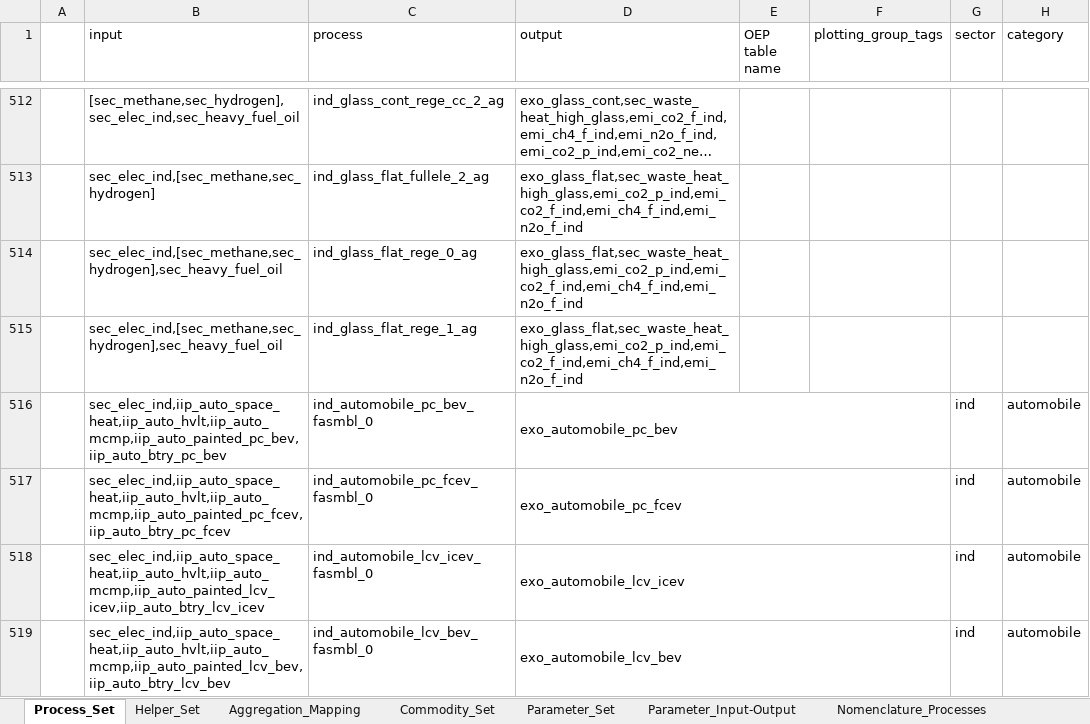
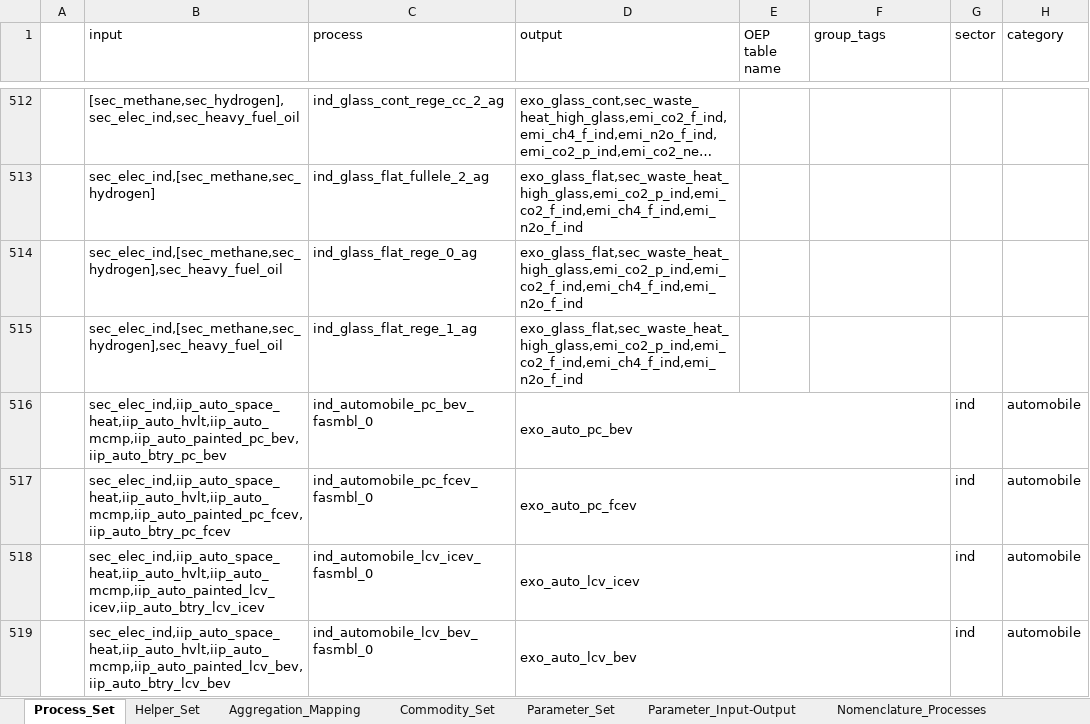
Before and after one commit to sedos-project/data_adapter_times, an Excel workbook: input_data/test_data.xlsx, sheet Process_Set, drawn as a sheet; only a part is shown, gaps mark what is left out; long unchanged cells end in …; values as stored, in another font and other column widths than the file's, no cell formats; charts and pictures and conditional formats not drawn; the diff covers the shown part only; the diff names each change by its address in the sheet, - before the commit and + after, or states it on an @@ line.

```diff
--- a/input_data/test_data.xlsx (sheet Process_Set)
+++ b/input_data/test_data.xlsx (sheet Process_Set)
-F1: plotting_group_tags
+F1: group_tags
-D516 (output): exo_automobile_pc_bev
+D516 (output): exo_auto_pc_bev
-D517 (output): exo_automobile_pc_fcev
+D517 (output): exo_auto_pc_fcev
-D518 (output): exo_automobile_lcv_icev
+D518 (output): exo_auto_lcv_icev
-D519 (output): exo_automobile_lcv_bev
+D519 (output): exo_auto_lcv_bev
```
Also changed, not shown: 1 removed row and 100 edited cells elsewhere in this sheet, sheet Processes_O1, sheet Aggregation_Mapping, sheet Abbreviations, sheet Helper_Set, sheet Nomenclature_Processes, sheet Commodity_Set, 1 more sheet, cell formats, formulas that keep their value, charts or pictures, config_data/SysSettings.xlsx, output_data/test_output_ind.xlsx, 2 other files.
